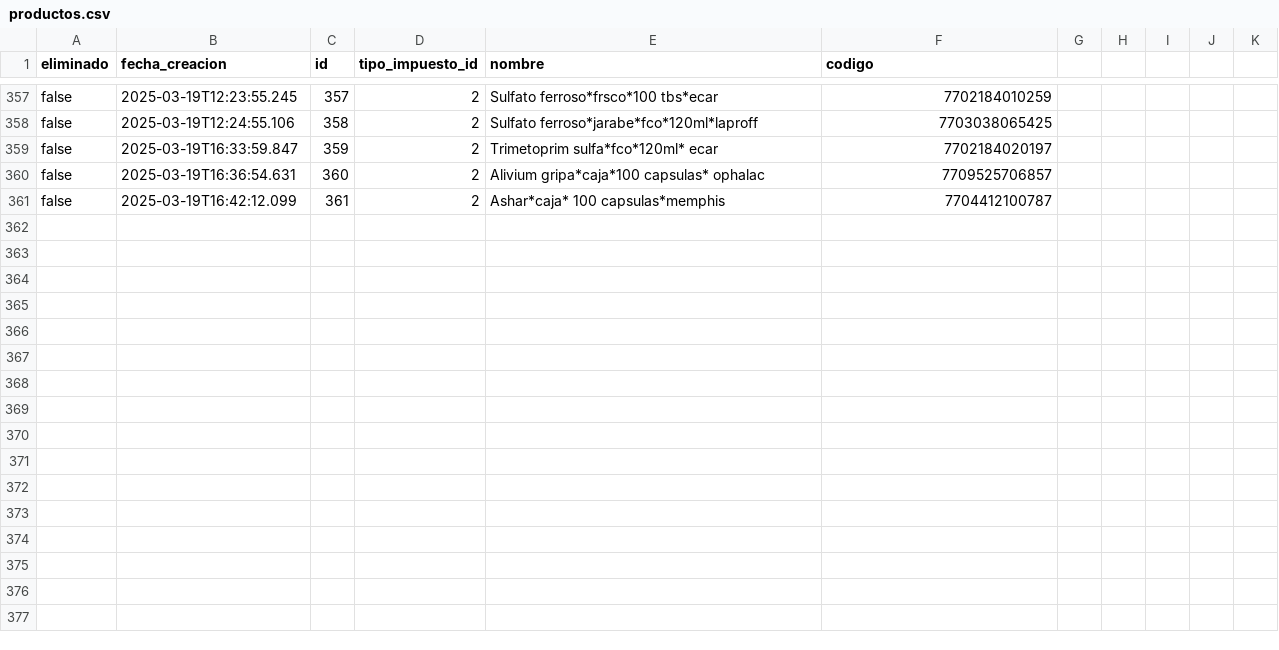
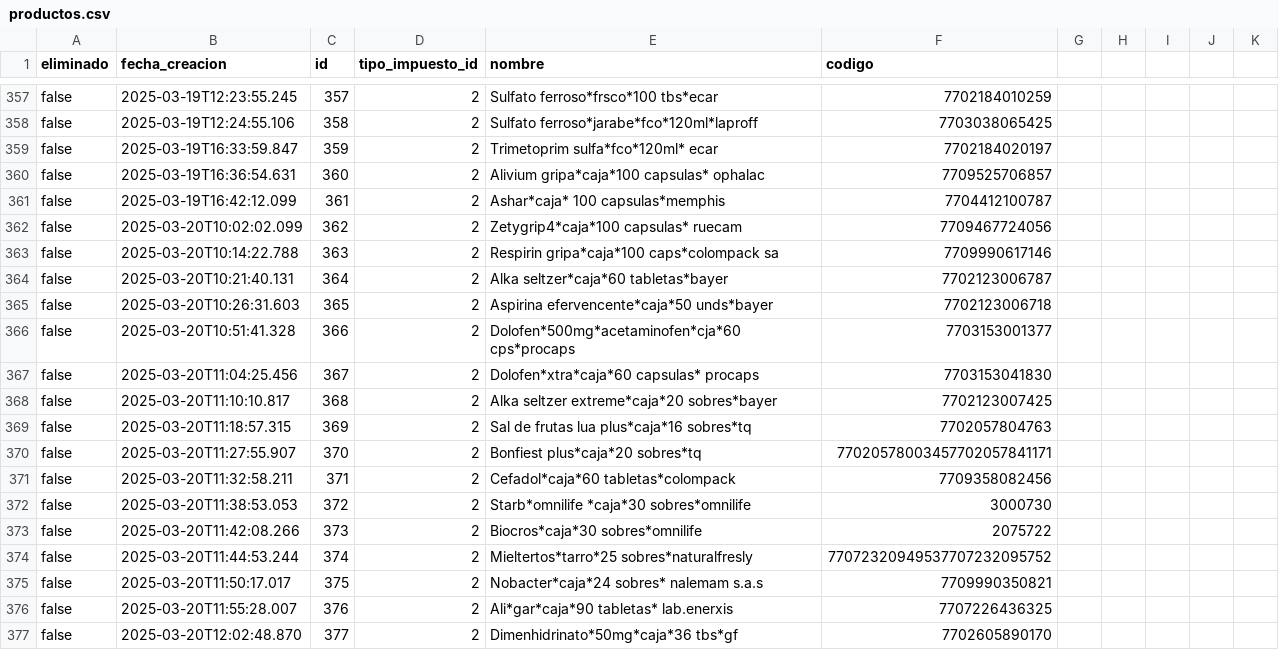
Before and after one commit to AariazP/drogueria1-backup, a CSV file: productos.csv, drawn as a sheet; only a part is shown, gaps mark what is left out.

Commit message:
Backup de todas las tablas 2025-03-20

```diff
--- a/productos.csv
+++ b/productos.csv
@@ -361 +361,17 @@ false,2025-03-19T16:36:54.631,360,2,Alivium gripa*caja*100 capsulas* ophalac,770
 false,2025-03-19T16:42:12.099,361,2,Ashar*caja* 100 capsulas*memphis,7704412100787
+false,2025-03-20T10:02:02.099,362,2,Zetygrip4*caja*100 capsulas* ruecam,7709467724056
+false,2025-03-20T10:14:22.788,363,2,Respirin gripa*caja*100 caps*colompack sa,7709990617146
+false,2025-03-20T10:21:40.131,364,2,Alka seltzer*caja*60 tabletas*bayer,7702123006787
+false,2025-03-20T10:26:31.603,365,2,Aspirina efervencente*caja*50 unds*bayer,7702123006718
+false,2025-03-20T10:51:41.328,366,2,Dolofen*500mg*acetaminofen*cja*60 cps*procaps,7703153001377
+false,2025-03-20T11:04:25.456,367,2,Dolofen*xtra*caja*60 capsulas* procaps,7703153041830
+false,2025-03-20T11:10:10.817,368,2,Alka seltzer extreme*caja*20 sobres*bayer,7702123007425
+false,2025-03-20T11:18:57.315,369,2,Sal de frutas lua plus*caja*16 sobres*tq,7702057804763
+false,2025-03-20T11:27:55.907,370,2,Bonfiest plus*caja*20 sobres*tq,77020578003457702057841171
+false,2025-03-20T11:32:58.211,371,2,Cefadol*caja*60 tabletas*colompack,7709358082456
+false,2025-03-20T11:38:53.053,372,2,Starb*omnilife *caja*30 sobres*omnilife,3000730
+false,2025-03-20T11:42:08.266,373,2,Biocros*caja*30 sobres*omnilife,2075722
+false,2025-03-20T11:44:53.244,374,2,Mieltertos*tarro*25 sobres*naturalfresly,77072320949537707232095752
+false,2025-03-20T11:50:17.017,375,2,Nobacter*caja*24 sobres* nalemam s.a.s,7709990350821
+false,2025-03-20T11:55:28.007,376,2,Ali*gar*caja*90 tabletas* lab.enerxis,7707226436325
+false,2025-03-20T12:02:48.870,377,2,Dimenhidrinato*50mg*caja*36 tbs*gf,7702605890170
```
